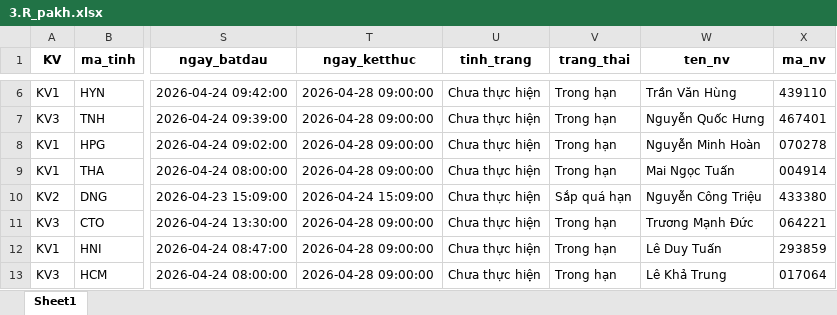
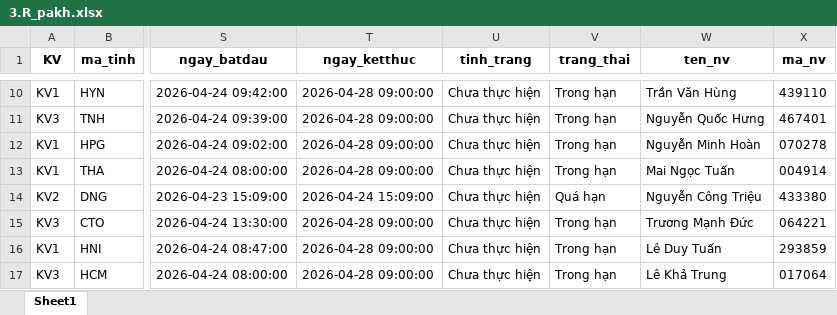
Before and after one commit to Nhunggg1612/dashboard-PAKH, an Excel workbook: data/3.R_pakh.xlsx, sheet Sheet1, drawn as a sheet; only a part is shown, gaps mark what is left out; values as stored, in another font and other column widths than the file's, no borders; addresses are those after the commit; the diff covers the shown part only; the diff names each change by its address in the sheet, - before the commit and + after, or states it on an @@ line.

```diff
--- a/data/3.R_pakh.xlsx (sheet Sheet1)
+++ b/data/3.R_pakh.xlsx (sheet Sheet1)
-V14 (trang_thai): Sắp quá hạn
+V14 (trang_thai): Quá hạn
```
Also changed, not shown: 4 added rows, 2 removed rows and 6 edited cells elsewhere in this sheet, 5 other files.
